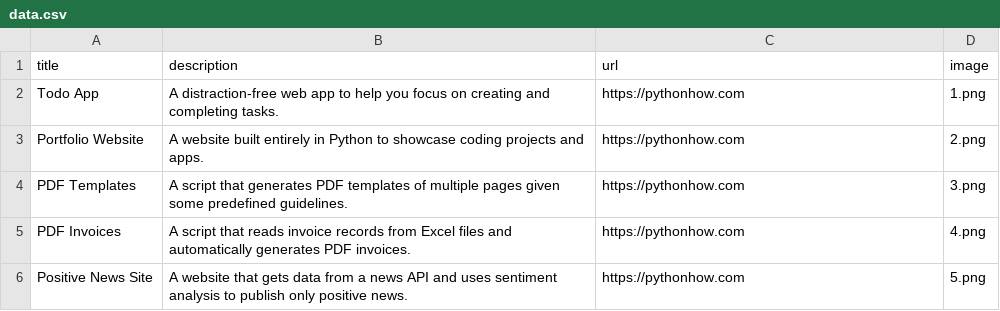
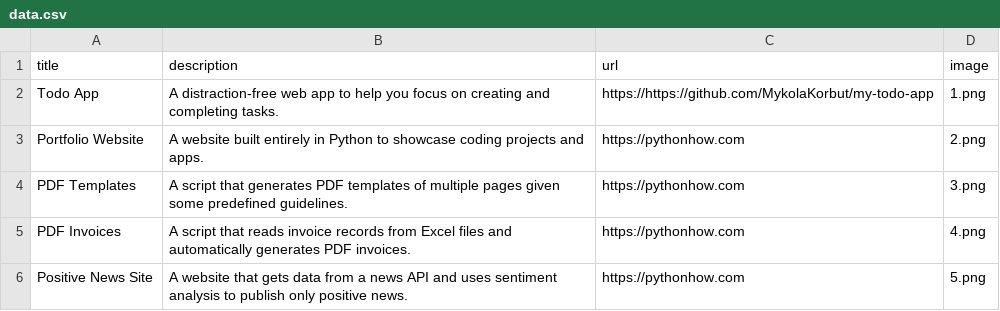
Before and after one commit to MykolaKorbut/portfolio, a CSV file: data.csv, drawn as a sheet; only a part is shown.

Commit message:
New link for Todo app

```diff
--- a/data.csv
+++ b/data.csv
@@ -1,3 +1,3 @@
 title;description;url;image
-Todo App;A distraction-free web app to help you focus on creating and completing tasks.;https://pythonhow.com;1.png
+Todo App;A distraction-free web app to help you focus on creating and completing tasks.;https://https://github.com/MykolaKorbut/my-todo-app;1.png
 Portfolio Website;A website built entirely in Python to showcase coding projects and apps.;https://pythonhow.com;2.png
```
Also changed, not shown: 1 other file.
